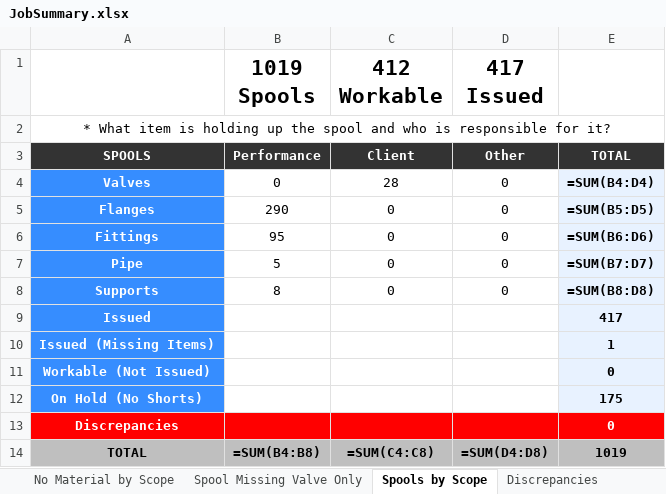
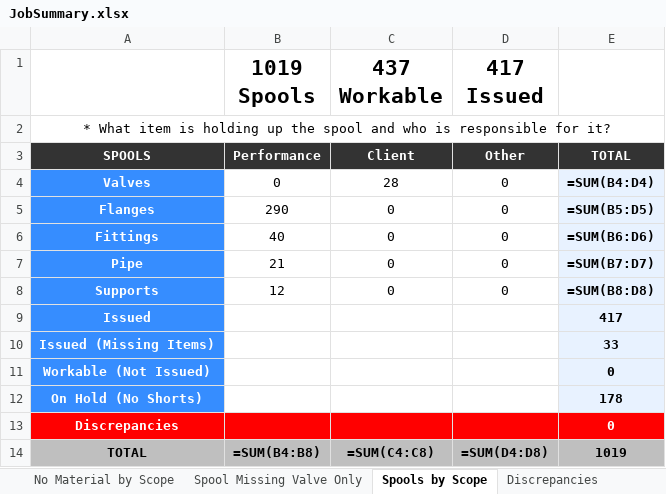
Before and after one commit to kmccun2/react-redux-template, an Excel workbook: database/7052/JobSummary.xlsx, sheet Spools by Scope, drawn as a sheet; values as stored, in another font and other column widths than the file's, no borders; formulas without a stored value are shown as written; charts and pictures not drawn; the diff names each change by its address in the sheet, - before the commit and + after, or states it on an @@ line.

```diff
--- a/database/7052/JobSummary.xlsx (sheet Spools by Scope)
+++ b/database/7052/JobSummary.xlsx (sheet Spools by Scope)
-C1: 412 Workable
+C1: 437 Workable
-B6 (1019 Spools): 95
+B6 (1019 Spools): 40
-B7 (1019 Spools): 5
+B7 (1019 Spools): 21
-B8 (1019 Spools): 8
+B8 (1019 Spools): 12
-E10: 1
+E10: 33
-E12: 175
+E12: 178
```
Also changed, not shown: sheet Discrepancies, sheet Areas Summary (By Material), sheet PRINTOUT, sheet Areas Summary, sheet Spool Location, sheet Purchased by Scope, 3 more sheets, database/7052/Items.xlsx, database/7052/Spools.xlsx, 11 other files.
